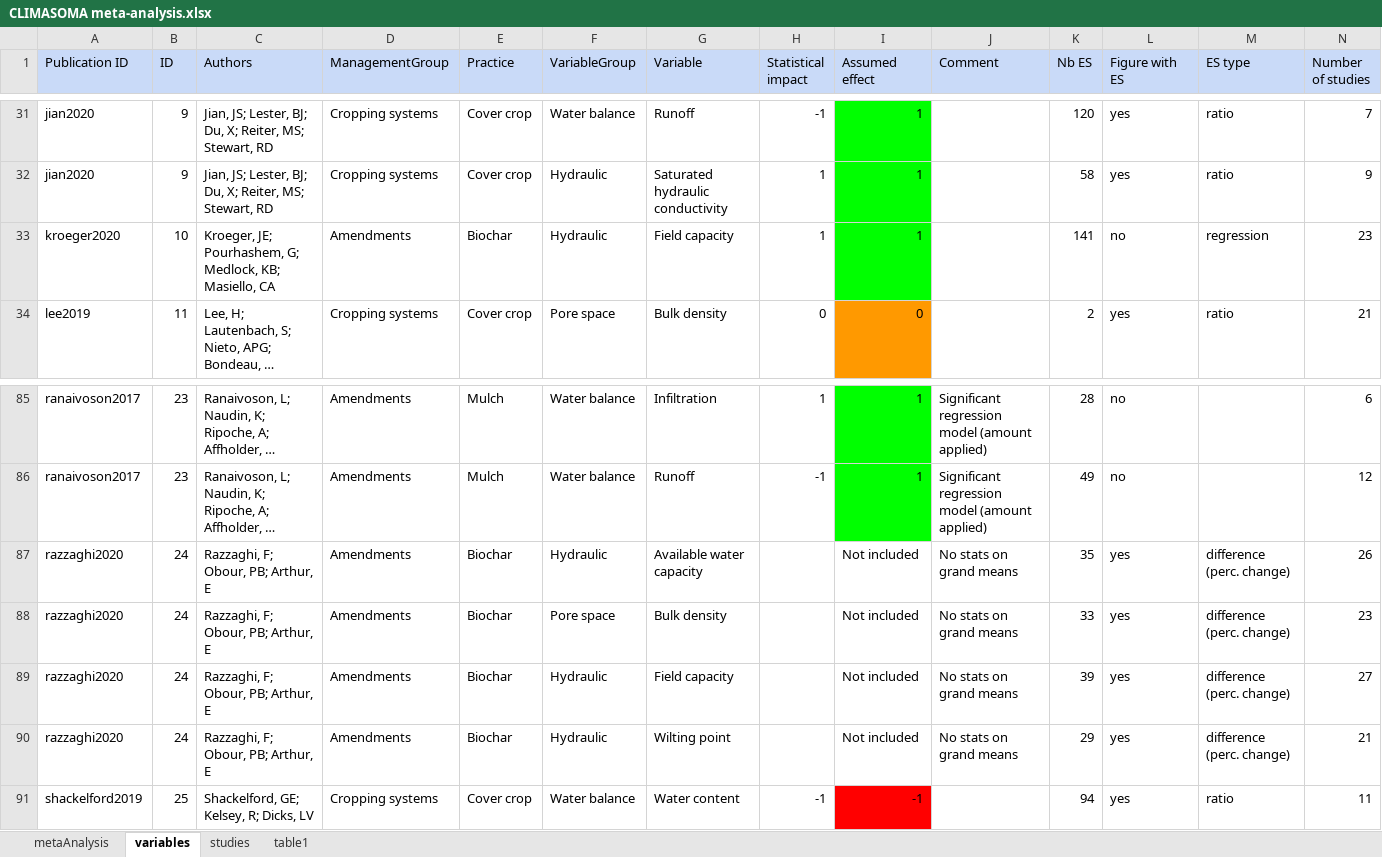
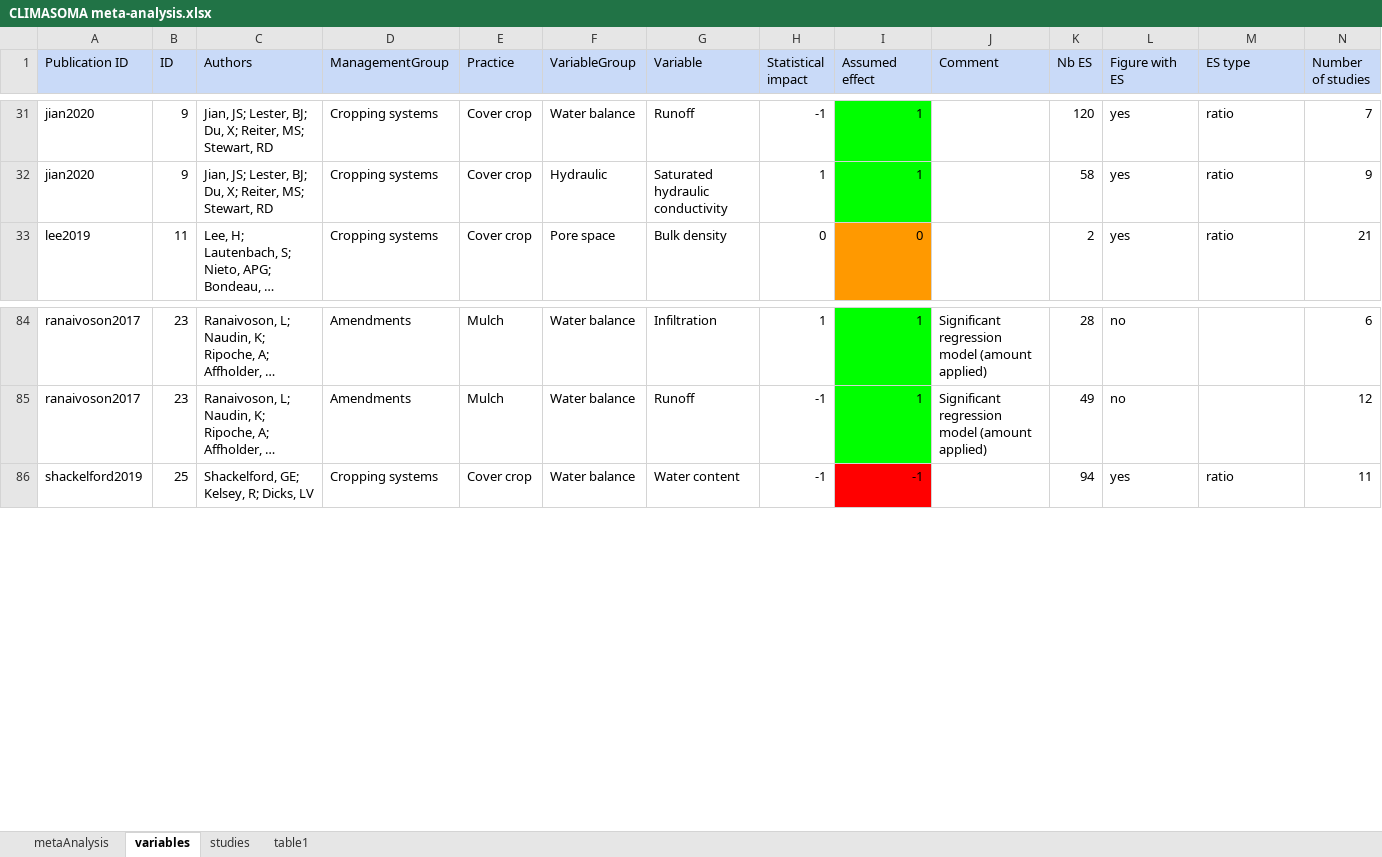
Before and after one commit to climasoma/review-of-meta-analyses, an Excel workbook: CLIMASOMA meta-analysis.xlsx, sheet variables, drawn as a sheet; only a part is shown, gaps mark what is left out; long unchanged cells end in …; values as stored, in another font and other column widths than the file's, no borders; rows hold the shown columns only; the diff names each change by its address in the sheet, - before the commit and + after, or states it on an @@ line.

```diff
--- a/CLIMASOMA meta-analysis.xlsx (sheet variables)
+++ b/CLIMASOMA meta-analysis.xlsx (sheet variables)
-row 33: kroeger2020 | 10 | Kroeger, JE; Pourhashem, G; Medlock, KB; Masiello, CA | Amendments | Biochar | Hydraulic | Field capacity | 1 | 1 |  | 141 | no | regression | 23
-row 87: razzaghi2020 | 24 | Razzaghi, F; Obour, PB; Arthur, E | Amendments | Biochar | Hydraulic | Available water capacity |  | Not included | No stats on grand means | 35 | yes | difference (perc. change) | 26
-row 88: razzaghi2020 | 24 | Razzaghi, F; Obour, PB; Arthur, E | Amendments | Biochar | Pore space | Bulk density |  | Not included | No stats on grand means | 33 | yes | difference (perc. change) | 23
-row 89: razzaghi2020 | 24 | Razzaghi, F; Obour, PB; Arthur, E | Amendments | Biochar | Hydraulic | Field capacity |  | Not included | No stats on grand means | 39 | yes | difference (perc. change) | 27
-row 90: razzaghi2020 | 24 | Razzaghi, F; Obour, PB; Arthur, E | Amendments | Biochar | Hydraulic | Wilting point |  | Not included | No stats on grand means | 29 | yes | difference (perc. change) | 21
```
Also changed, not shown: sheet metaAnalysis, sheet table1, formulas that keep their value, data/meta/allpub.xlsx, 3 other files.
